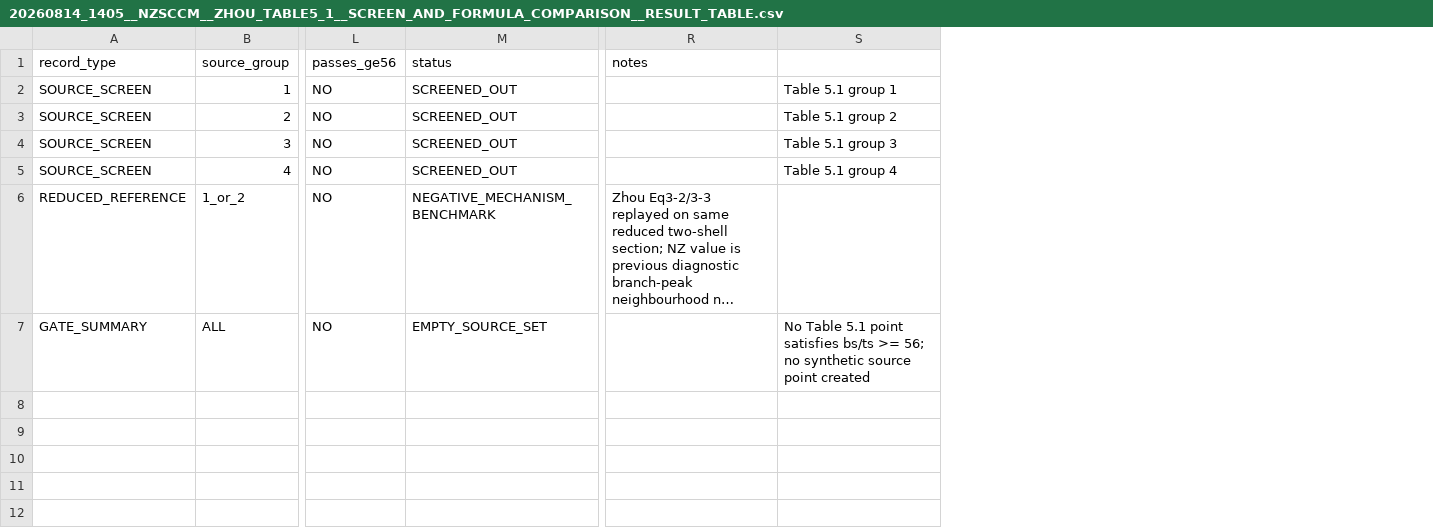
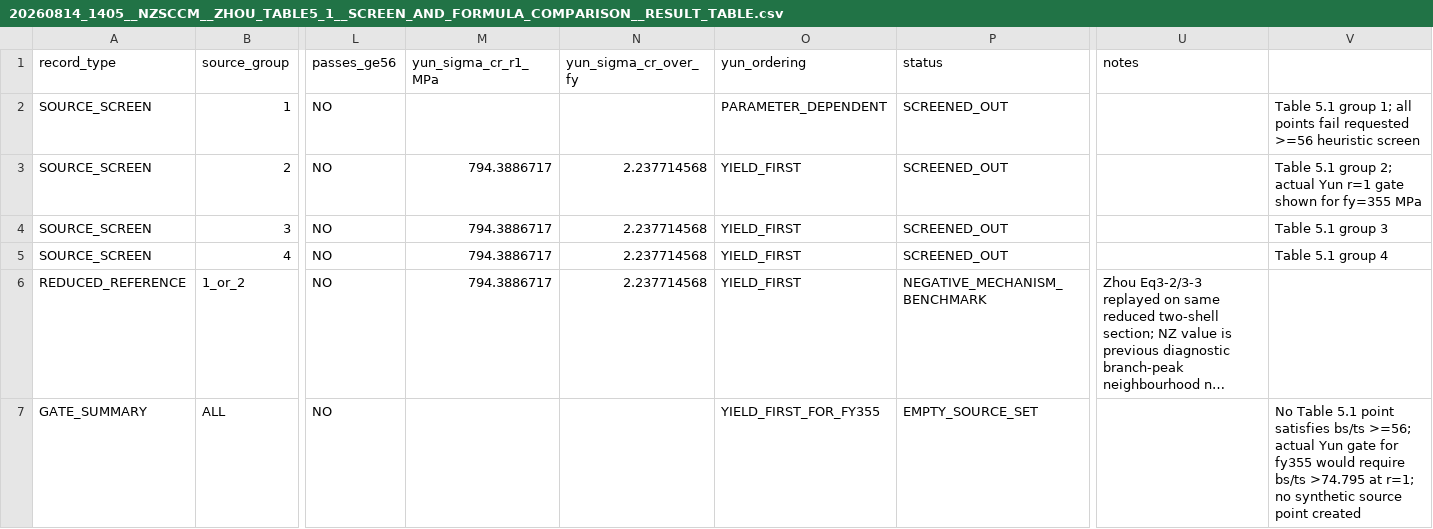
Before and after one commit to yubai20000123-jpg/NZ-SCCM-Theory-History, a CSV file: semantic_v2/50_results/steel_shell/20260814_1405__NZSCCM__ZHOU_TABLE5_1__SCREEN_AND_FORMULA_COMPARISON__RESULT_TABLE.csv, drawn as a sheet; only a part is shown, gaps mark what is left out; long unchanged cells end in …; addresses are those after the commit; the diff names each change by its address in the sheet, - before the commit and + after, or states it on an @@ line.

Commit message:
add actual Yun local gate values to Zhou Table 5.1 results

```diff
--- a/semantic_v2/50_results/steel_shell/20260814_1405__NZSCCM__ZHOU_TABLE5_1__SCREEN_AND_FORMULA_COMPARISON__RESULT_TABLE.csv
+++ b/semantic_v2/50_results/steel_shell/20260814_1405__NZSCCM__ZHOU_TABLE5_1__SCREEN_AND_FORMULA_COMPARISON__RESULT_TABLE.csv
+column M (yun_sigma_cr_r1_MPa), rows 3-6: all 794.3886717
+column N (yun_sigma_cr_over_fy), rows 3-6: all 2.237714568
+column O (yun_ordering), rows 2-7: PARAMETER_DEPENDENT | YIELD_FIRST | YIELD_FIRST | YIELD_FIRST | YIELD_FIRST | YIELD_FIRST_FOR_FY355
-V2: Table 5.1 group 1
+V2: Table 5.1 group 1; all points fail requested >=56 heuristic screen
-V3: Table 5.1 group 2
+V3: Table 5.1 group 2; actual Yun r=1 gate shown for fy=355 MPa
-V7: …satisfies bs/ts >= 56; no synthetic…
+V7: …satisfies bs/ts >=56; actual Yun gate for fy355 would require bs/ts >74.795 at r=1; no synthetic…
```
